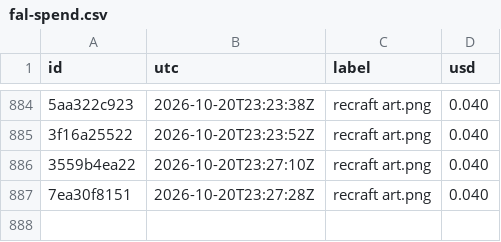
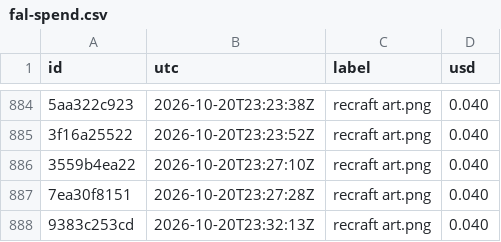
Before and after one commit to captainunderpantz67/graphicteesco, a CSV file: docs/fal-spend.csv, drawn as a sheet; only a part is shown, gaps mark what is left out; the diff names each change by its address in the sheet, - before the commit and + after, or states it on an @@ line.

```diff
--- a/docs/fal-spend.csv
+++ b/docs/fal-spend.csv
+row 888: 9383c253cd | 2026-10-20T23:32:13Z | recraft art.png | 0.040
```
Also changed, not shown: 10 other files.
